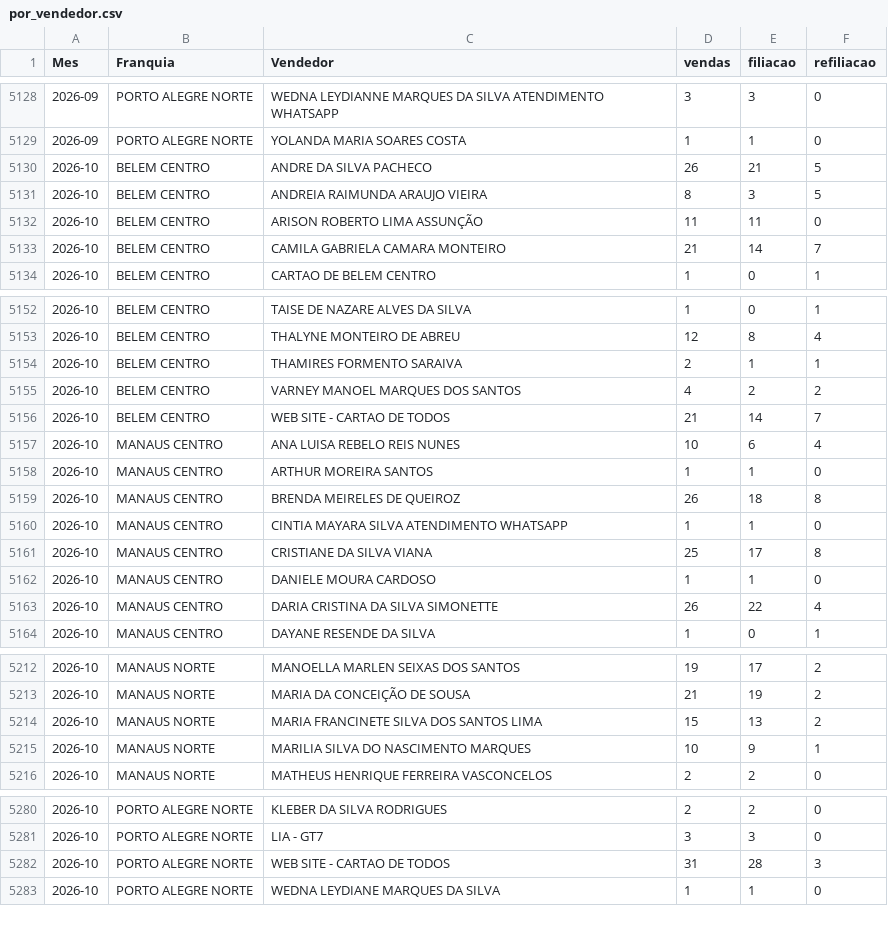
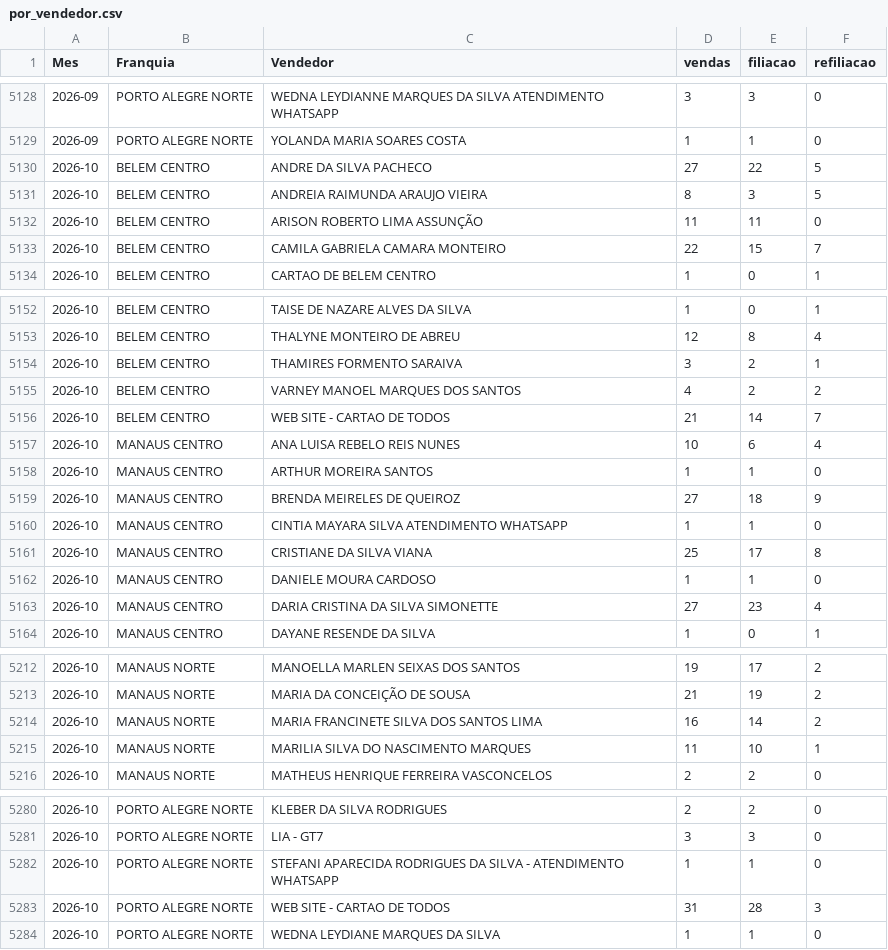
Before and after one commit to matheussouza28/dashboard-vendas-cdt, a CSV file: data/por_vendedor.csv, drawn as a sheet; only a part is shown, gaps mark what is left out; the diff covers the shown part only.

```diff
--- a/data/por_vendedor.csv
+++ b/data/por_vendedor.csv
@@ -5129,6 +5129,6 @@ Mes,Franquia,Vendedor,vendas,filiacao,refiliacao
 2026-09,PORTO ALEGRE NORTE,YOLANDA MARIA SOARES COSTA,1,1,0
-2026-10,BELEM CENTRO,ANDRE DA SILVA PACHECO,26,21,5
+2026-10,BELEM CENTRO,ANDRE DA SILVA PACHECO,27,22,5
 2026-10,BELEM CENTRO,ANDREIA RAIMUNDA ARAUJO VIEIRA,8,3,5
 2026-10,BELEM CENTRO,ARISON ROBERTO LIMA ASSUNÇÃO,11,11,0
-2026-10,BELEM CENTRO,CAMILA GABRIELA CAMARA MONTEIRO,21,14,7
+2026-10,BELEM CENTRO,CAMILA GABRIELA CAMARA MONTEIRO,22,15,7
 2026-10,BELEM CENTRO,CARTAO DE BELEM CENTRO,1,0,1
@@ -5153,3 +5153,3 @@ Mes,Franquia,Vendedor,vendas,filiacao,refiliacao
 2026-10,BELEM CENTRO,THALYNE MONTEIRO DE ABREU,12,8,4
-2026-10,BELEM CENTRO,THAMIRES FORMENTO SARAIVA,2,1,1
+2026-10,BELEM CENTRO,THAMIRES FORMENTO SARAIVA,3,2,1
 2026-10,BELEM CENTRO,VARNEY MANOEL MARQUES DOS SANTOS,4,2,2
@@ -5158,3 +5158,3 @@ Mes,Franquia,Vendedor,vendas,filiacao,refiliacao
 2026-10,MANAUS CENTRO,ARTHUR MOREIRA SANTOS,1,1,0
-2026-10,MANAUS CENTRO,BRENDA MEIRELES DE QUEIROZ,26,18,8
+2026-10,MANAUS CENTRO,BRENDA MEIRELES DE QUEIROZ,27,18,9
 2026-10,MANAUS CENTRO,CINTIA MAYARA SILVA ATENDIMENTO WHATSAPP,1,1,0
@@ -5162,3 +5162,3 @@ Mes,Franquia,Vendedor,vendas,filiacao,refiliacao
 2026-10,MANAUS CENTRO,DANIELE MOURA CARDOSO,1,1,0
-2026-10,MANAUS CENTRO,DARIA CRISTINA DA SILVA SIMONETTE,26,22,4
+2026-10,MANAUS CENTRO,DARIA CRISTINA DA SILVA SIMONETTE,27,23,4
 2026-10,MANAUS CENTRO,DAYANE RESENDE DA SILVA,1,0,1
@@ -5213,4 +5213,4 @@ Mes,Franquia,Vendedor,vendas,filiacao,refiliacao
 2026-10,MANAUS NORTE,MARIA DA CONCEIÇÃO DE SOUSA,21,19,2
-2026-10,MANAUS NORTE,MARIA FRANCINETE SILVA DOS SANTOS LIMA,15,13,2
-2026-10,MANAUS NORTE,MARILIA SILVA DO NASCIMENTO MARQUES,10,9,1
+2026-10,MANAUS NORTE,MARIA FRANCINETE SILVA DOS SANTOS LIMA,16,14,2
+2026-10,MANAUS NORTE,MARILIA SILVA DO NASCIMENTO MARQUES,11,10,1
 2026-10,MANAUS NORTE,MATHEUS HENRIQUE FERREIRA VASCONCELOS,2,2,0
@@ -5281,2 +5281,3 @@ Mes,Franquia,Vendedor,vendas,filiacao,refiliacao
 2026-10,PORTO ALEGRE NORTE,LIA - GT7,3,3,0
+2026-10,PORTO ALEGRE NORTE,STEFANI APARECIDA RODRIGUES DA SILVA - ATENDIMENTO WHATSAPP,1,1,0
 2026-10,PORTO ALEGRE NORTE,WEB SITE - CARTAO DE TODOS,31,28,3
```
Also changed, not shown: 14 edited cells elsewhere in this file, data/resumo_diario.csv, 5 other files.
